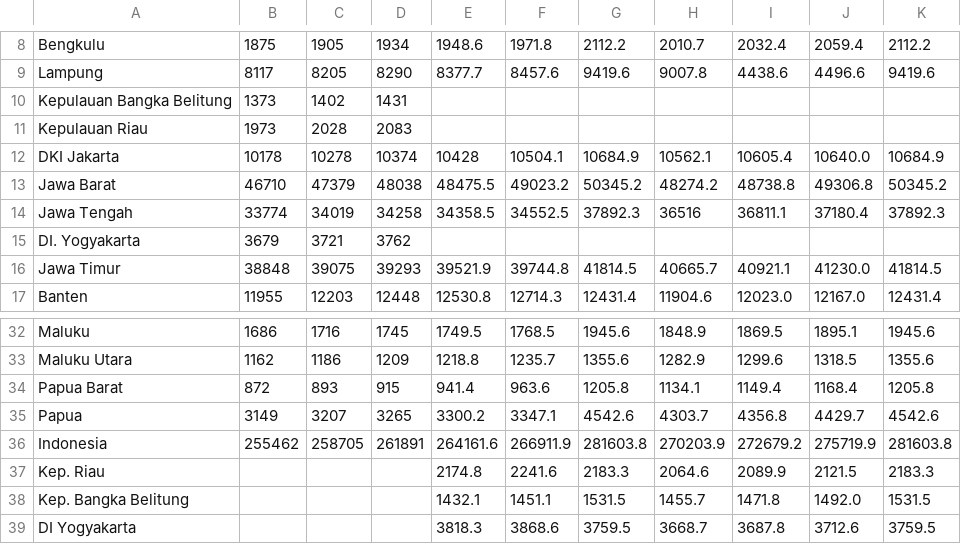
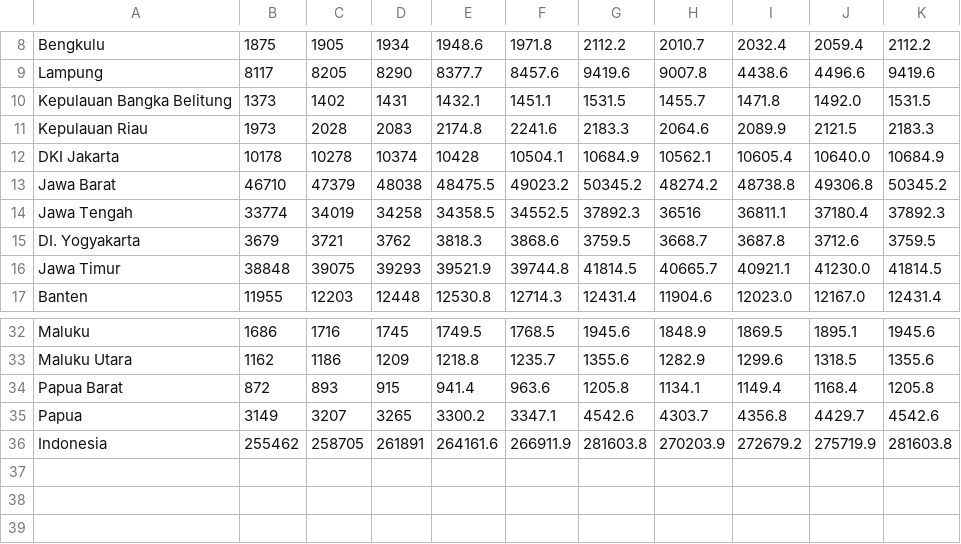
Before and after one commit to frzxw/EDA-data-mining-6, a CSV file: dataset/kependudukan/jumlah_penduduk_2015-2024.csv, drawn as a sheet; only a part is shown, gaps mark what is left out.

Commit message:
Update jumlah_penduduk_2015-2024.csv

```diff
--- a/dataset/kependudukan/jumlah_penduduk_2015-2024.csv
+++ b/dataset/kependudukan/jumlah_penduduk_2015-2024.csv
@@ -9,4 +9,4 @@ Bengkulu,1875,1905,1934,1948.6,1971.8,2112.2,2010.7,2032.4,2059.4,2112.2
 Lampung,8117,8205,8290,8377.7,8457.6,9419.6,9007.8,4438.6,4496.6,9419.6
-Kepulauan Bangka Belitung,1373,1402,1431,,,,,,,
-Kepulauan Riau,1973,2028,2083,,,,,,,
+Kepulauan Bangka Belitung,1373,1402,1431,1432.1,1451.1,1531.5,1455.7,1471.8,1492.0,1531.5
+Kepulauan Riau,1973,2028,2083,2174.8,2241.6,2183.3,2064.6,2089.9,2121.5,2183.3
 DKI Jakarta,10178,10278,10374,10428,10504.1,10684.9,10562.1,10605.4,10640.0,10684.9
@@ -14,3 +14,3 @@ Jawa Barat,46710,47379,48038,48475.5,49023.2,50345.2,48274.2,48738.8,49306.8,503
 Jawa Tengah,33774,34019,34258,34358.5,34552.5,37892.3,36516,36811.1,37180.4,37892.3
-DI. Yogyakarta,3679,3721,3762,,,,,,,
+DI. Yogyakarta,3679,3721,3762,3818.3,3868.6,3759.5,3668.7,3687.8,3712.6,3759.5
 Jawa Timur,38848,39075,39293,39521.9,39744.8,41814.5,40665.7,40921.1,41230.0,41814.5
@@ -36,4 +36 @@ Papua,3149,3207,3265,3300.2,3347.1,4542.6,4303.7,4356.8,4429.7,4542.6
 Indonesia,255462,258705,261891,264161.6,266911.9,281603.8,270203.9,272679.2,275719.9,281603.8
-Kep. Riau,,,,2174.8,2241.6,2183.3,2064.6,2089.9,2121.5,2183.3
-Kep. Bangka Belitung,,,,1432.1,1451.1,1531.5,1455.7,1471.8,1492.0,1531.5
-DI Yogyakarta,,,,3818.3,3868.6,3759.5,3668.7,3687.8,3712.6,3759.5
```
